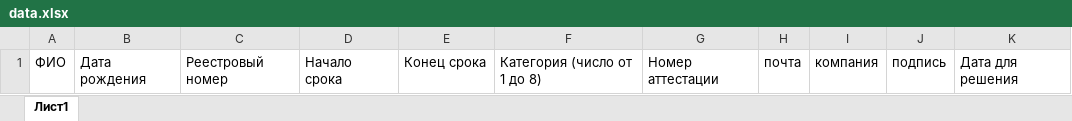
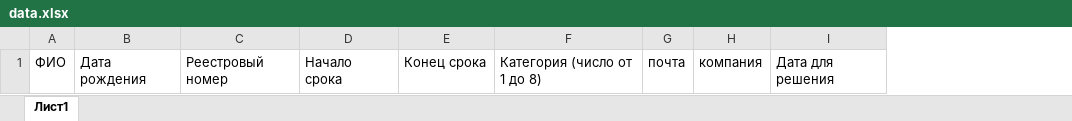
Before and after one commit to fedorchikthebest/tabl-to-docx, an Excel workbook: data.xlsx, sheet Лист1, drawn as a sheet; values as stored, in another font and other column widths than the file's, no borders; the diff names each change by its address in the sheet, - before the commit and + after, or states it on an @@ line.

```diff
--- a/data.xlsx (sheet Лист1)
+++ b/data.xlsx (sheet Лист1)
-column G, row 1: Номер аттестации
-column J, row 1: подпись
```
Also changed, not shown: 3 other files.
